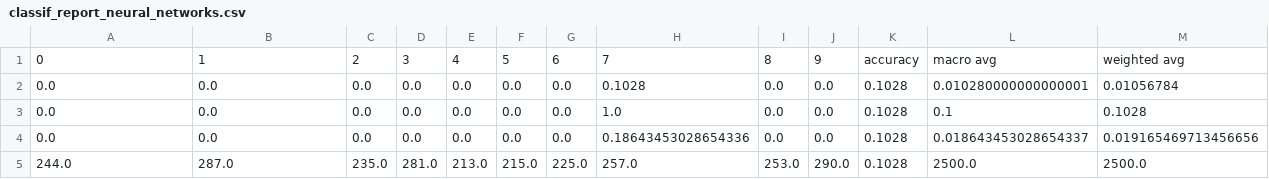
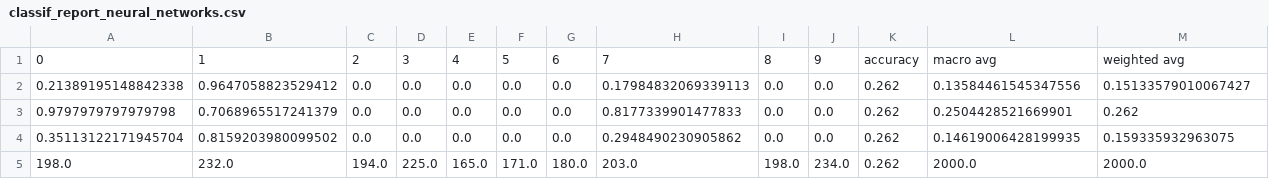
Before and after one commit to emiltj/cds-visual, a CSV file: assignment_4/out/classif_report_neural_networks.csv, drawn as a sheet.

```diff
--- a/assignment_4/out/classif_report_neural_networks.csv
+++ b/assignment_4/out/classif_report_neural_networks.csv
@@ -1,5 +1,5 @@
 0,1,2,3,4,5,6,7,8,9,accuracy,macro avg,weighted avg
-0.0,0.0,0.0,0.0,0.0,0.0,0.0,0.1028,0.0,0.0,0.1028,0.010280000000000001,0.01056784
-0.0,0.0,0.0,0.0,0.0,0.0,0.0,1.0,0.0,0.0,0.1028,0.1,0.1028
-0.0,0.0,0.0,0.0,0.0,0.0,0.0,0.18643453028654336,0.0,0.0,0.1028,0.018643453028654337,0.019165469713456656
-244.0,287.0,235.0,281.0,213.0,215.0,225.0,257.0,253.0,290.0,0.1028,2500.0,2500.0
+0.21389195148842338,0.9647058823529412,0.0,0.0,0.0,0.0,0.0,0.17984832069339113,0.0,0.0,0.262,0.13584461545347556,0.15133579010067427
+0.9797979797979798,0.7068965517241379,0.0,0.0,0.0,0.0,0.0,0.8177339901477833,0.0,0.0,0.262,0.2504428521669901,0.262
+0.35113122171945704,0.8159203980099502,0.0,0.0,0.0,0.0,0.0,0.2948490230905862,0.0,0.0,0.262,0.14619006428199935,0.159335932963075
+198.0,232.0,194.0,225.0,165.0,171.0,180.0,203.0,198.0,234.0,0.262,2000.0,2000.0
```
Also changed, not shown: assignment_4/out/classif_report_logistic_regression.csv, assignment_5/out/classification_report.csv, 8 other files.
